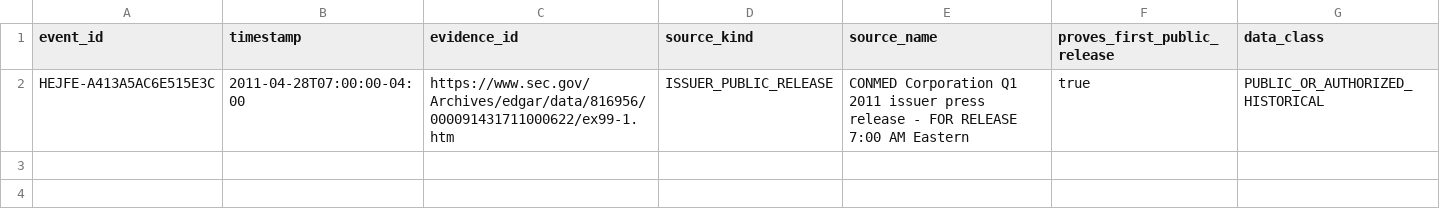
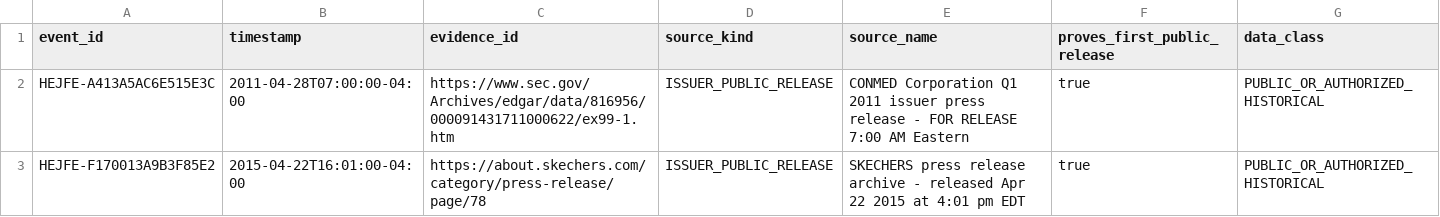
Before and after one commit to P00NSMASHER/github-value-hunt-ledger, a CSV file: historical_mnpi/real_corpus/import/announcement_metadata.csv, drawn as a sheet; the diff names each change by its address in the sheet, - before the commit and + after, or states it on an @@ line.

Commit message:
MNPI real corpus G1.2: resolve SKECHERS exact announcement

```diff
--- a/historical_mnpi/real_corpus/import/announcement_metadata.csv
+++ b/historical_mnpi/real_corpus/import/announcement_metadata.csv
+row 3: HEJFE-F170013A9B3F85E2 | 2015-04-22T16:01:00-04:00 | https://about.skechers.com/category/press-release/page/78 | ISSUER_PUBLIC_RELEASE | SKECHERS press release archive - released Apr 22 2015 at 4:01 pm EDT | true | PUBLIC_OR_AUTHORIZED_HISTORICAL
```
